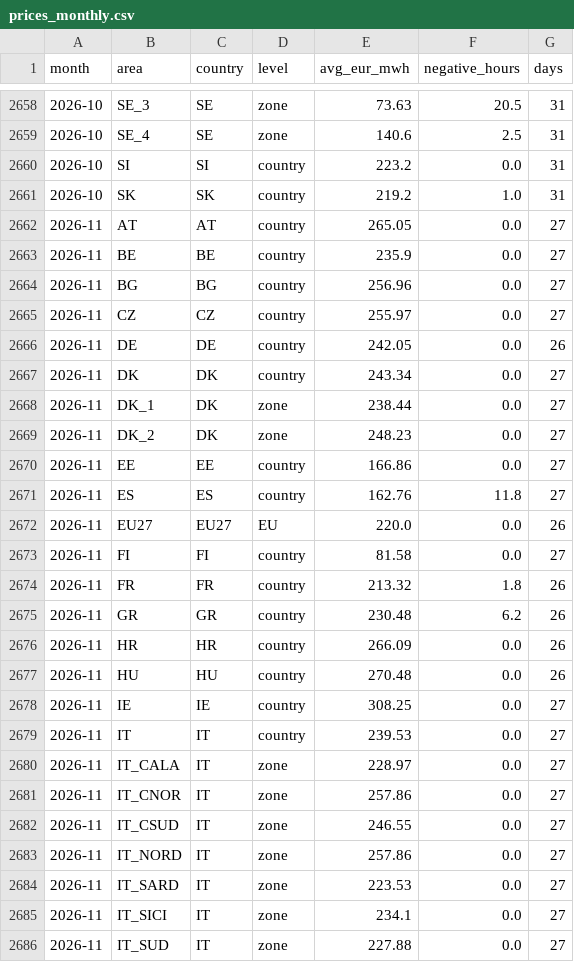
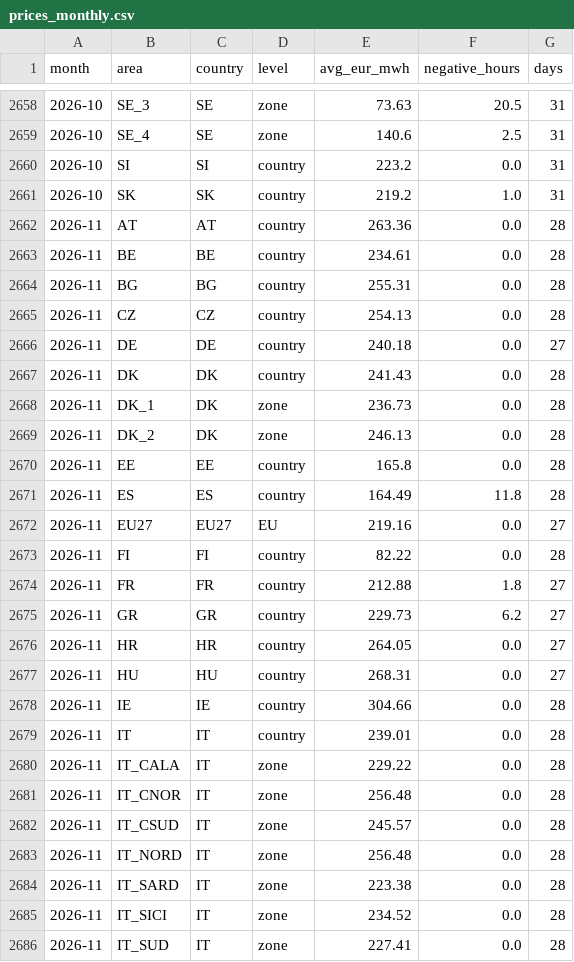
Before and after one commit to andrealcolombo/energy-dashboard, a CSV file: data/dashboard/prices_monthly.csv, drawn as a sheet; only a part is shown, gaps mark what is left out; the diff covers the shown part only.

```diff
--- a/data/dashboard/prices_monthly.csv
+++ b/data/dashboard/prices_monthly.csv
@@ -2661,26 +2661,26 @@ month,area,country,level,avg_eur_mwh,negative_hours,days
 2026-10,SK,SK,country,219.2,1.0,31
-2026-11,AT,AT,country,265.05,0.0,27
-2026-11,BE,BE,country,235.9,0.0,27
-2026-11,BG,BG,country,256.96,0.0,27
-2026-11,CZ,CZ,country,255.97,0.0,27
-2026-11,DE,DE,country,242.05,0.0,26
-2026-11,DK,DK,country,243.34,0.0,27
-2026-11,DK_1,DK,zone,238.44,0.0,27
-2026-11,DK_2,DK,zone,248.23,0.0,27
-2026-11,EE,EE,country,166.86,0.0,27
-2026-11,ES,ES,country,162.76,11.8,27
-2026-11,EU27,EU27,EU,220.0,0.0,26
-2026-11,FI,FI,country,81.58,0.0,27
-2026-11,FR,FR,country,213.32,1.8,26
-2026-11,GR,GR,country,230.48,6.2,26
-2026-11,HR,HR,country,266.09,0.0,26
-2026-11,HU,HU,country,270.48,0.0,26
-2026-11,IE,IE,country,308.25,0.0,27
-2026-11,IT,IT,country,239.53,0.0,27
-2026-11,IT_CALA,IT,zone,228.97,0.0,27
-2026-11,IT_CNOR,IT,zone,257.86,0.0,27
-2026-11,IT_CSUD,IT,zone,246.55,0.0,27
-2026-11,IT_NORD,IT,zone,257.86,0.0,27
-2026-11,IT_SARD,IT,zone,223.53,0.0,27
-2026-11,IT_SICI,IT,zone,234.1,0.0,27
-2026-11,IT_SUD,IT,zone,227.88,0.0,27
+2026-11,AT,AT,country,263.36,0.0,28
+2026-11,BE,BE,country,234.61,0.0,28
+2026-11,BG,BG,country,255.31,0.0,28
+2026-11,CZ,CZ,country,254.13,0.0,28
+2026-11,DE,DE,country,240.18,0.0,27
+2026-11,DK,DK,country,241.43,0.0,28
+2026-11,DK_1,DK,zone,236.73,0.0,28
+2026-11,DK_2,DK,zone,246.13,0.0,28
+2026-11,EE,EE,country,165.8,0.0,28
+2026-11,ES,ES,country,164.49,11.8,28
+2026-11,EU27,EU27,EU,219.16,0.0,27
+2026-11,FI,FI,country,82.22,0.0,28
+2026-11,FR,FR,country,212.88,1.8,27
+2026-11,GR,GR,country,229.73,6.2,27
+2026-11,HR,HR,country,264.05,0.0,27
+2026-11,HU,HU,country,268.31,0.0,27
+2026-11,IE,IE,country,304.66,0.0,28
+2026-11,IT,IT,country,239.01,0.0,28
+2026-11,IT_CALA,IT,zone,229.22,0.0,28
+2026-11,IT_CNOR,IT,zone,256.48,0.0,28
+2026-11,IT_CSUD,IT,zone,245.57,0.0,28
+2026-11,IT_NORD,IT,zone,256.48,0.0,28
+2026-11,IT_SARD,IT,zone,223.38,0.0,28
+2026-11,IT_SICI,IT,zone,234.52,0.0,28
+2026-11,IT_SUD,IT,zone,227.41,0.0,28
```
Also changed, not shown: 26 edited cells elsewhere in this file, data/dashboard/flows_hours_recent.csv, data/dashboard/flows_monthly.csv, 2 other files.
